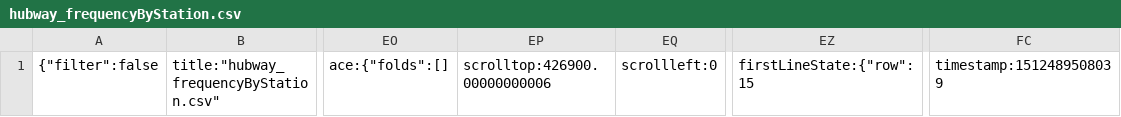
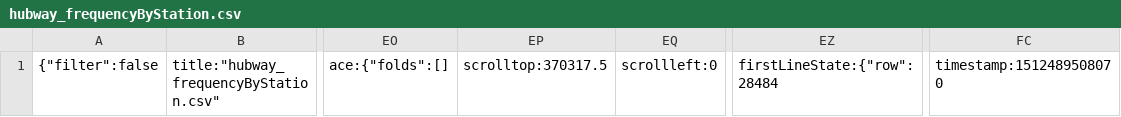
Before and after one commit to chen-ye/bikeshares, a CSV file: .c9/metadata/workspace/hubway_frequencyByStation.csv, drawn as a sheet; only a part is shown, gaps mark what is left out; the diff names each change by its address in the sheet, - before the commit and + after, or states it on an @@ line.

```diff
--- a/.c9/metadata/workspace/hubway_frequencyByStation.csv
+++ b/.c9/metadata/workspace/hubway_frequencyByStation.csv
-EP1: scrolltop:426900.00000000006
+EP1: scrolltop:370317.5
-EZ1: firstLineState:{"row":15
+EZ1: firstLineState:{"row":28484
-FC1: timestamp:1512489508039
+FC1: timestamp:1512489508070
```
Also changed, not shown: 22 other files.
